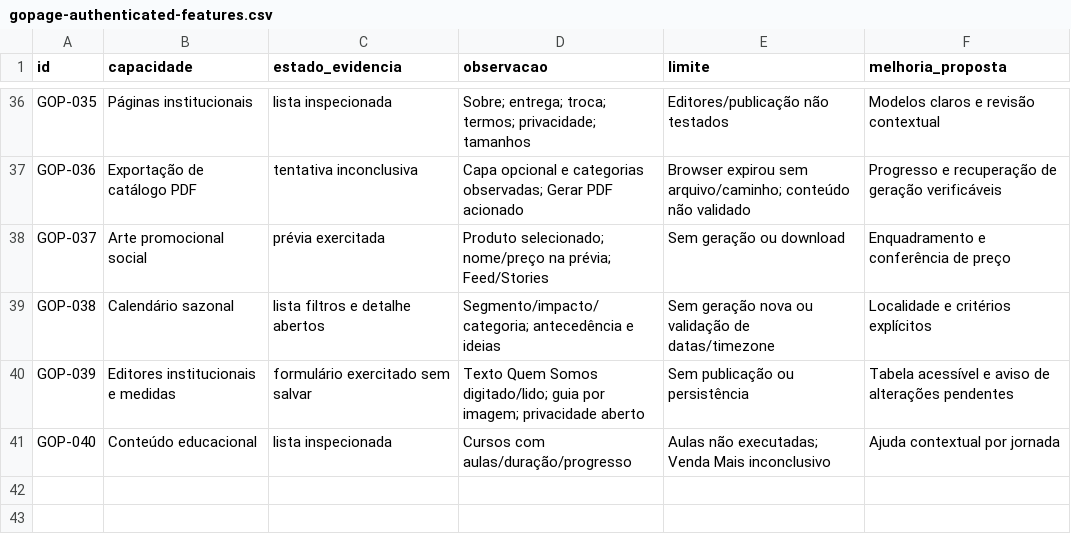
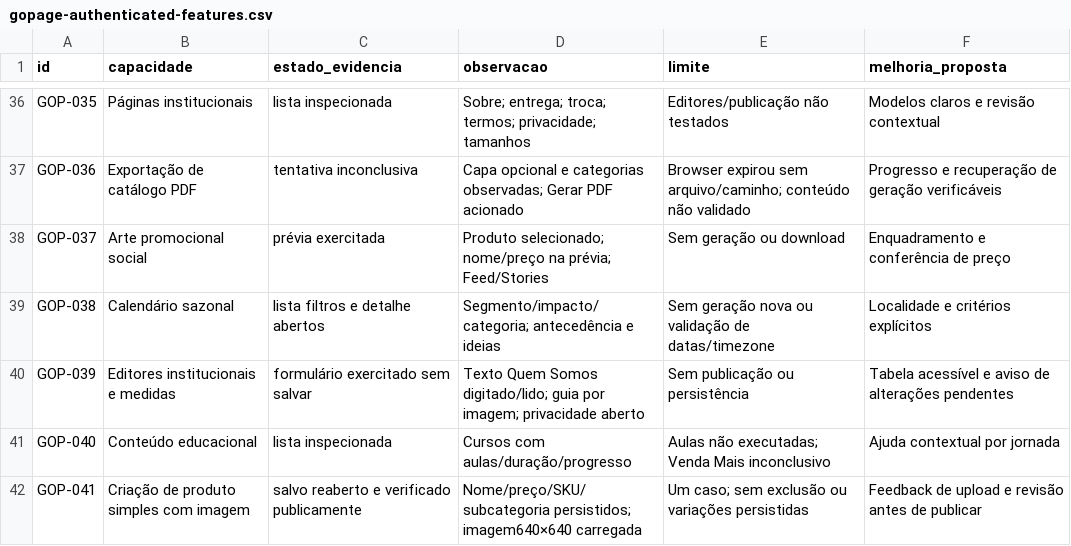
Before and after one commit to sylviohmartins/vitralibre, a CSV file: research/competitors/gopage/gopage-authenticated-features.csv, drawn as a sheet; only a part is shown, gaps mark what is left out; the diff names each change by its address in the sheet, - before the commit and + after, or states it on an @@ line.

Commit message:
research: resolve upload e valida criação pública Gopage [skip ci]

```diff
--- a/research/competitors/gopage/gopage-authenticated-features.csv
+++ b/research/competitors/gopage/gopage-authenticated-features.csv
+row 42: GOP-041 | Criação de produto simples com imagem | salvo reaberto e verificado publicamente | Nome/preço/SKU/subcategoria persistidos; imagem640×640 carregada | Um caso; sem exclusão ou variações persistidas | Feedback de upload e revisão antes de publicar
```
Also changed, not shown: 3 other files.
